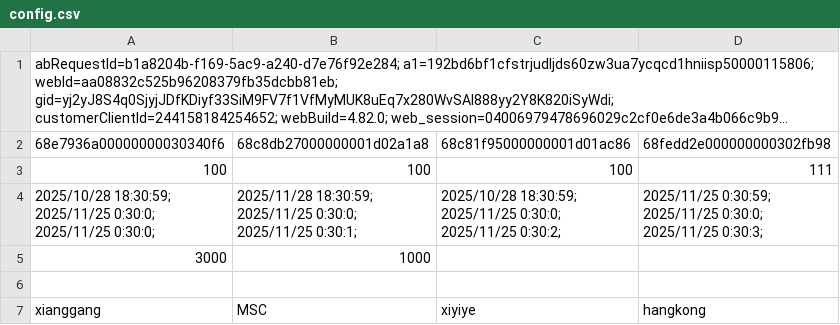
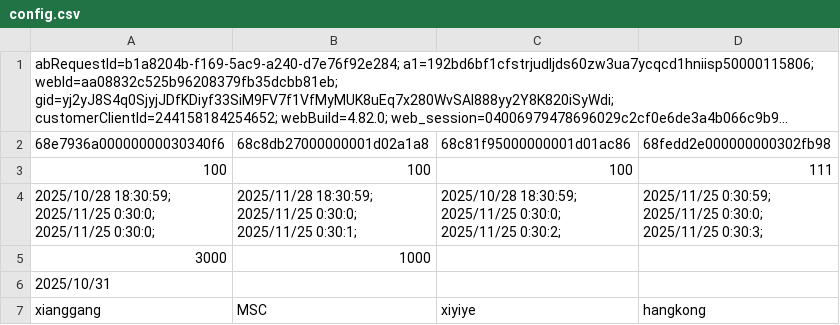
Before and after one commit to cqdjsp/xhs, a CSV file: config/config.csv, drawn as a sheet; long unchanged cells end in ….

```diff
--- a/config/config.csv
+++ b/config/config.csv
@@ -14,3 +14,3 @@
 3000,1000,,
-,,,
+2025/10/31,,,
 xianggang,MSC,xiyiye,hangkong
```
Also changed, not shown: 5 other files.
